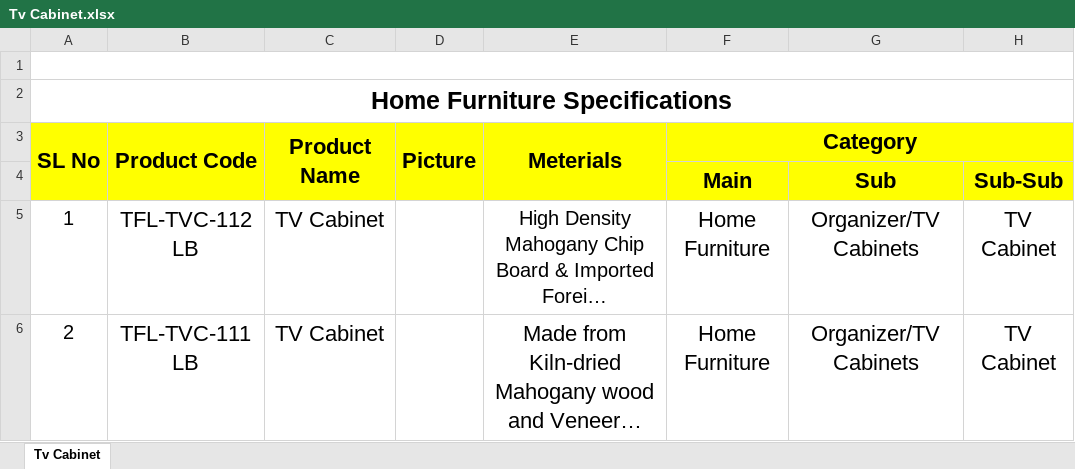
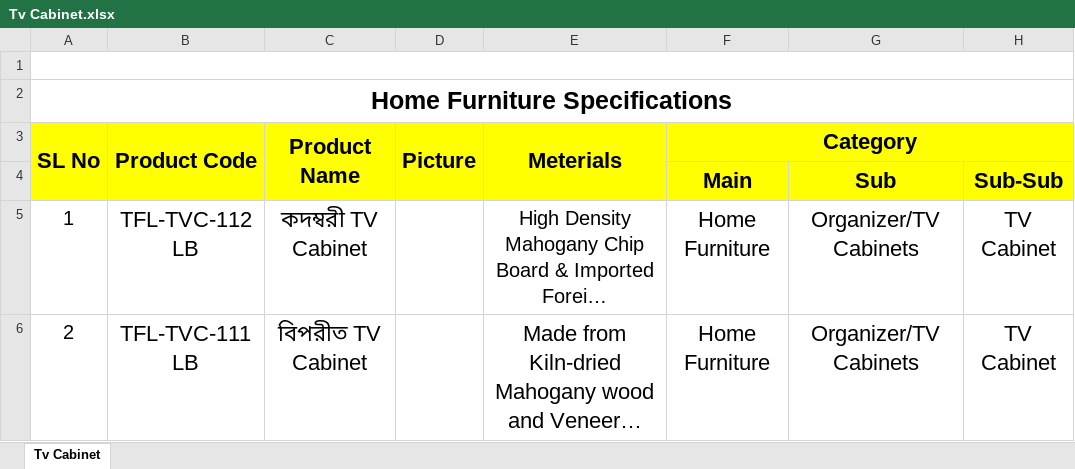
Before and after one commit to mujahidraj/Talukder-Furniture, an Excel workbook: Documents/Product Catalog/Home/Tv Cabinet.xlsx, sheet Tv Cabinet, drawn as a sheet; only a part is shown; long unchanged cells end in …; values as stored, in another font and other column widths than the file's, no borders; charts and pictures not drawn; the diff names each change by its address in the sheet, - before the commit and + after, or states it on an @@ line.

```diff
--- a/Documents/Product Catalog/Home/Tv Cabinet.xlsx (sheet Tv Cabinet)
+++ b/Documents/Product Catalog/Home/Tv Cabinet.xlsx (sheet Tv Cabinet)
-C5 (Product Name): TV Cabinet
+C5 (Product Name): কদম্বরী TV Cabinet
-C6 (Product Name): TV Cabinet
+C6 (Product Name): বিপরীত TV Cabinet
```
Also changed, not shown: charts or pictures, Documents/Product Catalog/Full Product Catalog/Office Furniture.xlsx, Documents/Product Catalog/Home/Computer Table.xlsx, 20 other files.
